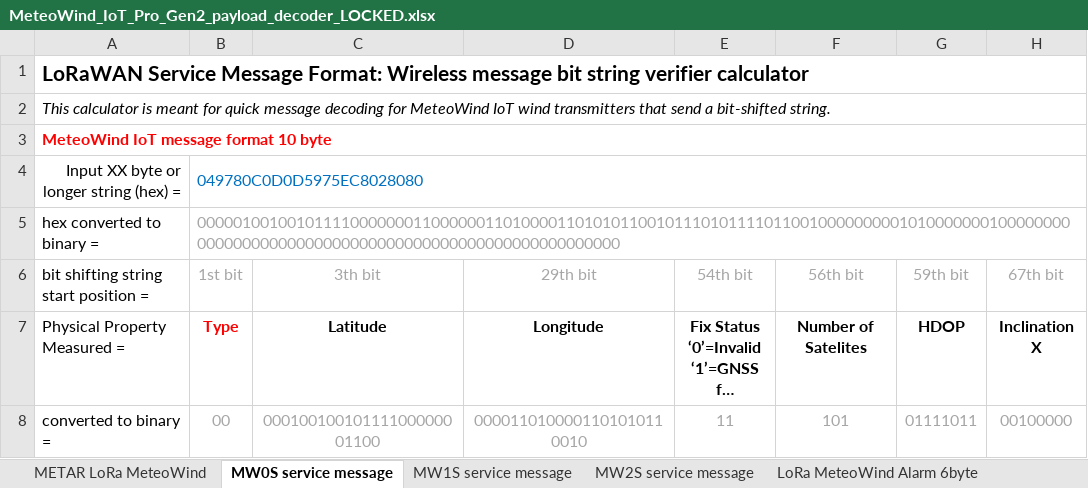
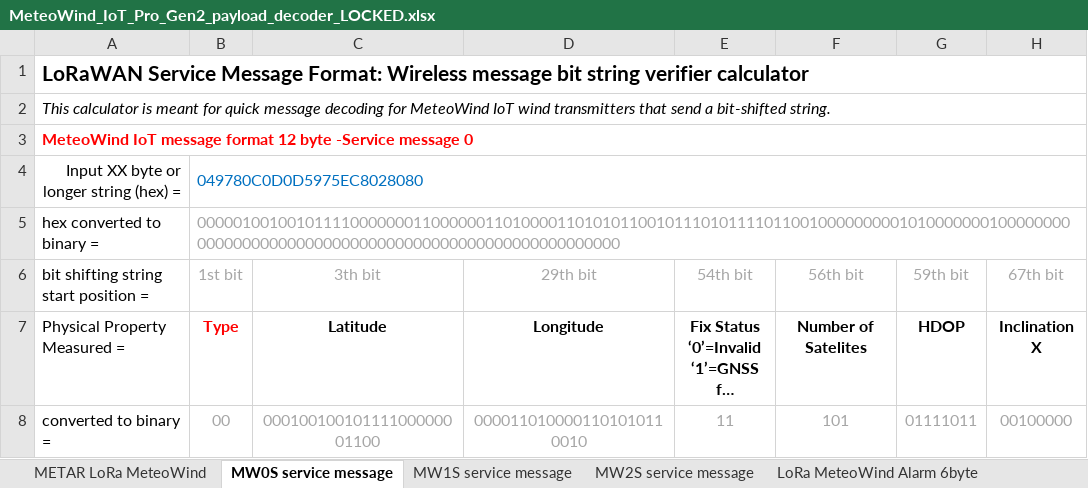
Before and after one commit to barani-design/P_SRC_device_decoders, an Excel workbook: Lora_and_SigFox_Devices/MeteoWind_IoT_Pro_Gen2/MeteoWind_IoT_Pro_Gen2_payload_decoder_LOCKED.xlsx, sheet MW0S service message, drawn as a sheet; only a part is shown; long unchanged cells end in …; values as stored, in another font and other column widths than the file's, no borders; the diff names each change by its address in the sheet, - before the commit and + after, or states it on an @@ line.

```diff
--- a/Lora_and_SigFox_Devices/MeteoWind_IoT_Pro_Gen2/MeteoWind_IoT_Pro_Gen2_payload_decoder_LOCKED.xlsx (sheet MW0S service message)
+++ b/Lora_and_SigFox_Devices/MeteoWind_IoT_Pro_Gen2/MeteoWind_IoT_Pro_Gen2_payload_decoder_LOCKED.xlsx (sheet MW0S service message)
-A3: …message format 10 byte
+A3: …message format 12 byte -Service message 0
```
Also changed, not shown: sheet MW2S service message, sheet MW1S service message, sheet METAR LoRa MeteoWind, other sheet tabs.
